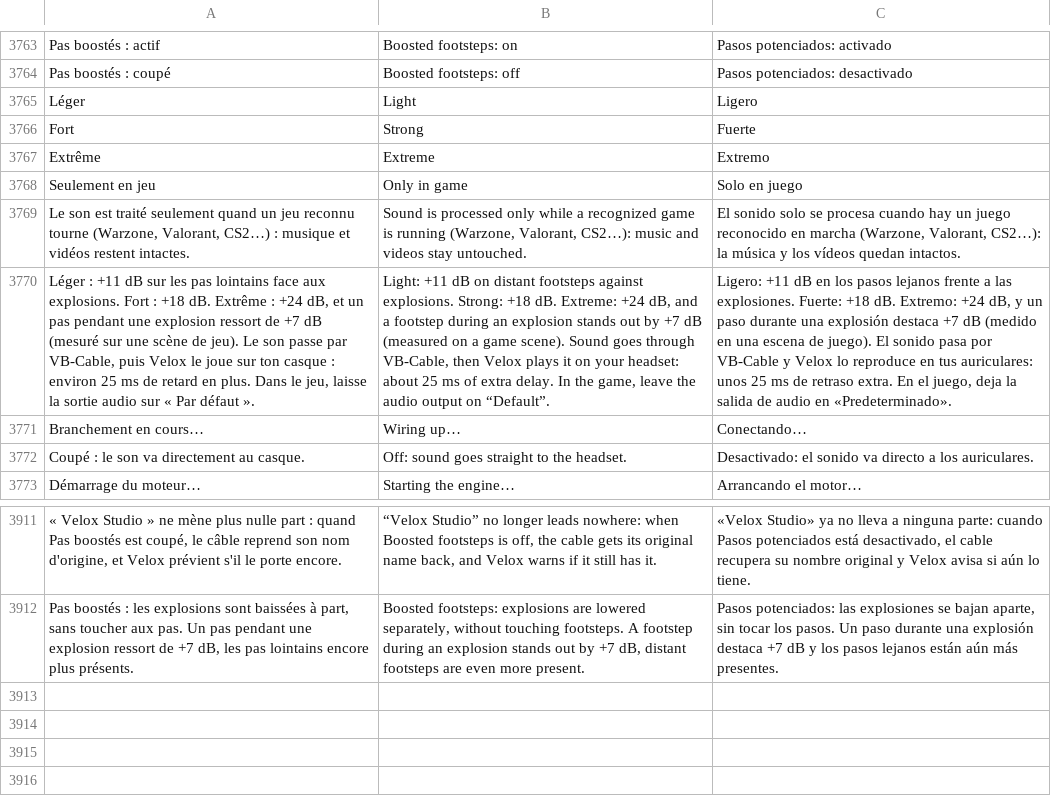
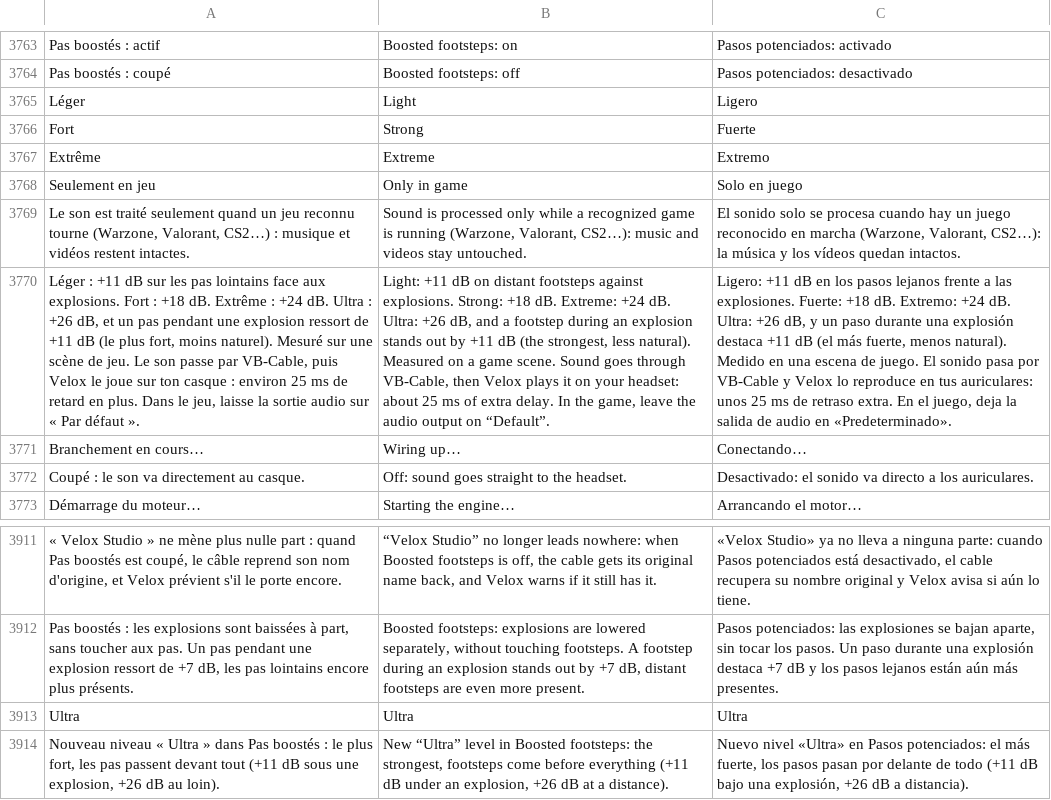
Before and after one commit to damiencoussot-ai/nettoyage-pc, a TSV file: traductions.tsv, drawn as a sheet; only a part is shown, gaps mark what is left out; the diff names each change by its address in the sheet, - before the commit and + after, or states it on an @@ line.

```diff
--- a/traductions.tsv
+++ b/traductions.tsv
-A3770: …: +24 dB, et un pas pendant une explosion ressort de +7 dB (mesuré sur une scène de jeu). Le son…
+A3770: …: +24 dB. Ultra : +26 dB, et un pas pendant une explosion ressort de +11 dB (le plus fort, moins naturel). Mesuré sur une scène de jeu. Le son…
-B3770: …Extreme: +24 dB, and a footstep during an explosion stands out by +7 dB (measured on a game scene). Sound goes…
+B3770: …Extreme: +24 dB. Ultra: +26 dB, and a footstep during an explosion stands out by +11 dB (the strongest, less natural). Measured on a game scene. Sound goes…
-C3770: …Extremo: +24 dB, y un paso durante una explosión destaca +7 dB (medido en una escena de juego). El sonido…
+C3770: …Extremo: +24 dB. Ultra: +26 dB, y un paso durante una explosión destaca +11 dB (el más fuerte, menos natural). Medido en una escena de juego. El sonido…
+row 3913: Ultra | Ultra | Ultra
+row 3914: Nouveau niveau « Ultra » dans Pas boostés : le plus fort, les pas passent devant tout (+11 dB sous une explosion, +26 dB au loin). | New “Ultra” level in Boosted footsteps: the strongest, footsteps come before everything (+11 dB under an explosion, +26 dB at a distance). | Nuevo nivel «Ultra» en Pasos potenciados: el más fuerte, los pasos pasan por delante de todo (+11 dB bajo una explosión, +26 dB a distancia).
```
Also changed, not shown: 6 other files.
